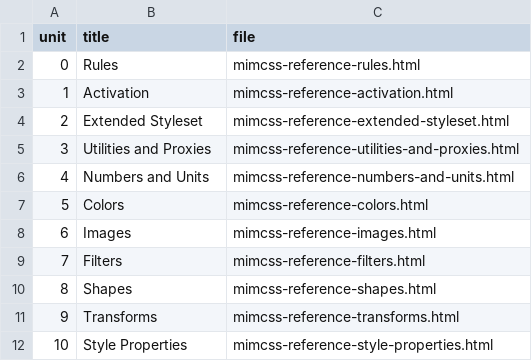
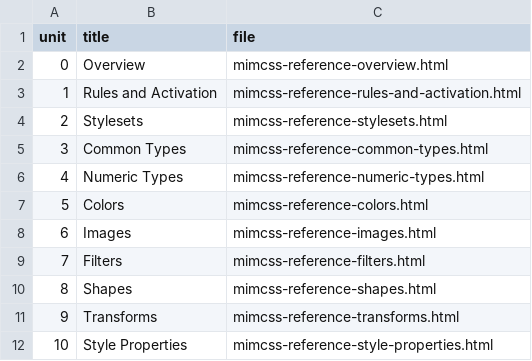
Before and after one commit to mmichlin66/mmichlin66.github.io, a CSV file: _data/mimcssReference.csv, drawn as a sheet.

Commit message:
Continue writing reference pages

```diff
--- a/_data/mimcssReference.csv
+++ b/_data/mimcssReference.csv
@@ -1,7 +1,7 @@
 unit,title,file
-0,Rules,mimcss-reference-rules.html
-1,Activation,mimcss-reference-activation.html
-2,Extended Styleset,mimcss-reference-extended-styleset.html
-3,Utilities and Proxies,mimcss-reference-utilities-and-proxies.html
-4,Numbers and Units,mimcss-reference-numbers-and-units.html
+0,Overview,mimcss-reference-overview.html
+1,Rules and Activation,mimcss-reference-rules-and-activation.html
+2,Stylesets,mimcss-reference-stylesets.html
+3,Common Types,mimcss-reference-common-types.html
+4,Numeric Types,mimcss-reference-numeric-types.html
 5,Colors,mimcss-reference-colors.html
```
Also changed, not shown: 12 other files.
